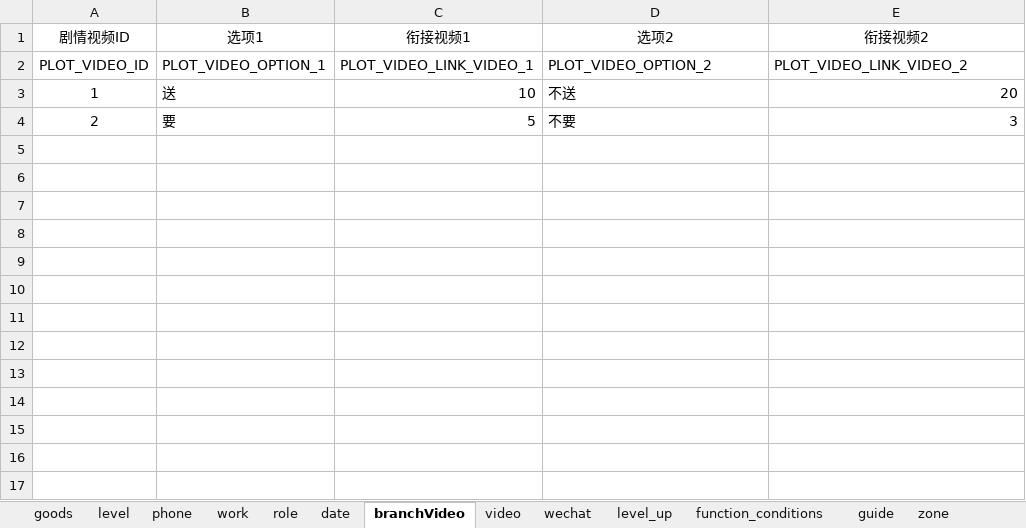
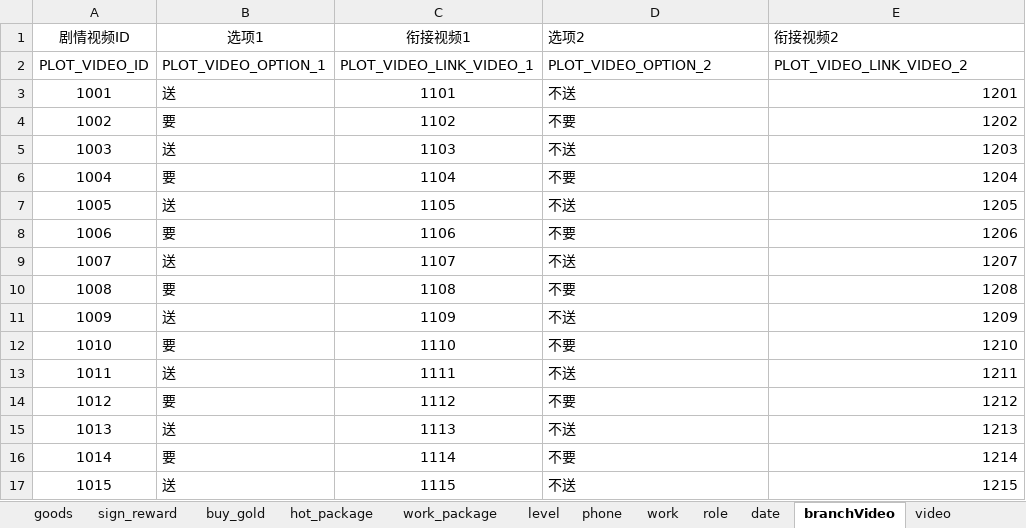
Before and after one commit to chdwb/first, an Excel workbook: tools/data/gameConfig.xlsx, sheet branchVideo, drawn as a sheet; values as stored, in another font and other column widths than the file's, no borders; removed rows and columns are numbered as before the commit, all else as after; the diff names each change by its address in the sheet, - before the commit and + after, or states it on an @@ line.

```diff
--- a/tools/data/gameConfig.xlsx (sheet branchVideo)
+++ b/tools/data/gameConfig.xlsx (sheet branchVideo)
+sheet tab: sign_reward
+sheet tab: buy_gold
+sheet tab: hot_package
+sheet tab: work_package
-D1:E1 alignment: center
+D1:E1 alignment: left
-row 3: 1 | 送 | 10 | 不送 | 20
-row 4: 2 | 要 | 5 | 不要 | 3
+row 3: 1001 | 送 | 1101 | 不送 | 1201
+row 4: 1002 | 要 | 1102 | 不要 | 1202
+row 5: 1003 | 送 | 1103 | 不送 | 1203
+row 6: 1004 | 要 | 1104 | 不要 | 1204
+row 7: 1005 | 送 | 1105 | 不送 | 1205
+row 8: 1006 | 要 | 1106 | 不要 | 1206
+row 9: 1007 | 送 | 1107 | 不送 | 1207
+row 10: 1008 | 要 | 1108 | 不要 | 1208
+row 11: 1009 | 送 | 1109 | 不送 | 1209
+row 12: 1010 | 要 | 1110 | 不要 | 1210
+row 13: 1011 | 送 | 1111 | 不送 | 1211
+row 14: 1012 | 要 | 1112 | 不要 | 1212
+row 15: 1013 | 送 | 1113 | 不送 | 1213
+row 16: 1014 | 要 | 1114 | 不要 | 1214
+row 17: 1015 | 送 | 1115 | 不送 | 1215
```
Also changed, not shown: sheet phone, sheet wechat, sheet role, sheet zonefeefback, sheet reply, sheet zone, 8 more sheets, other sheet tabs, formulas that keep their value, charts or pictures, 39 other files.
